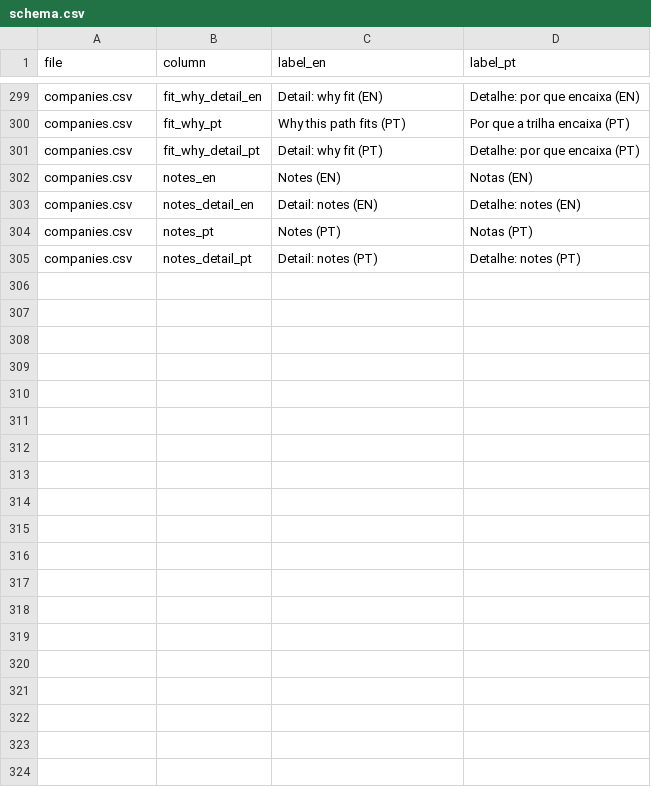
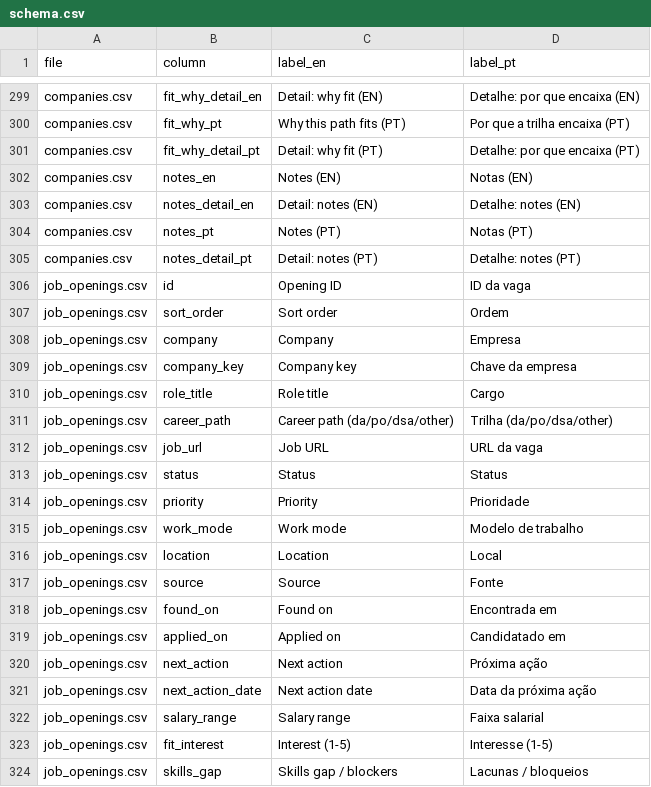
Before and after one commit to duducm2/my-personal-repo, a CSV file: my-data/canonical/schema.csv, drawn as a sheet; only a part is shown, gaps mark what is left out; the diff covers the shown part only.

```diff
--- a/my-data/canonical/schema.csv
+++ b/my-data/canonical/schema.csv
@@ -305 +305,20 @@ companies.csv,notes_pt,Notes (PT),Notas (PT)
 companies.csv,notes_detail_pt,Detail: notes (PT),Detalhe: notes (PT)
+job_openings.csv,id,Opening ID,ID da vaga
+job_openings.csv,sort_order,Sort order,Ordem
+job_openings.csv,company,Company,Empresa
+job_openings.csv,company_key,Company key,Chave da empresa
+job_openings.csv,role_title,Role title,Cargo
+job_openings.csv,career_path,Career path (da/po/dsa/other),Trilha (da/po/dsa/other)
+job_openings.csv,job_url,Job URL,URL da vaga
+job_openings.csv,status,Status,Status
+job_openings.csv,priority,Priority,Prioridade
+job_openings.csv,work_mode,Work mode,Modelo de trabalho
+job_openings.csv,location,Location,Local
+job_openings.csv,source,Source,Fonte
+job_openings.csv,found_on,Found on,Encontrada em
+job_openings.csv,applied_on,Applied on,Candidatado em
+job_openings.csv,next_action,Next action,Próxima ação
+job_openings.csv,next_action_date,Next action date,Data da próxima ação
+job_openings.csv,salary_range,Salary range,Faixa salarial
+job_openings.csv,fit_interest,Interest (1-5),Interesse (1-5)
+job_openings.csv,skills_gap,Skills gap / blockers,Lacunas / bloqueios
```
Also changed, not shown: 14 added rows elsewhere in this file, my-data/canonical/companies.csv, 26 other files.
